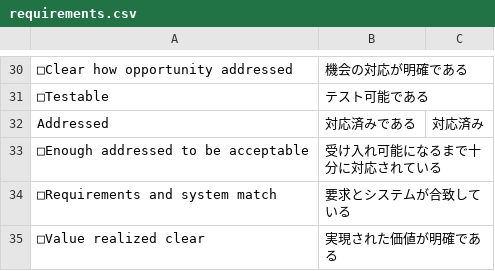
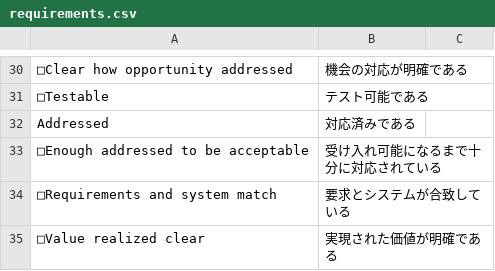
Before and after one commit to kdmsnr/essence-alpha-state-cards-ja, a CSV file: requirements.csv, drawn as a sheet; only a part is shown, gaps mark what is left out; the diff names each change by its address in the sheet, - before the commit and + after, or states it on an @@ line.

Commit message:
Update requirements.csv

```diff
--- a/requirements.csv
+++ b/requirements.csv
-C32: 対応済み
+C32: (empty)
```
